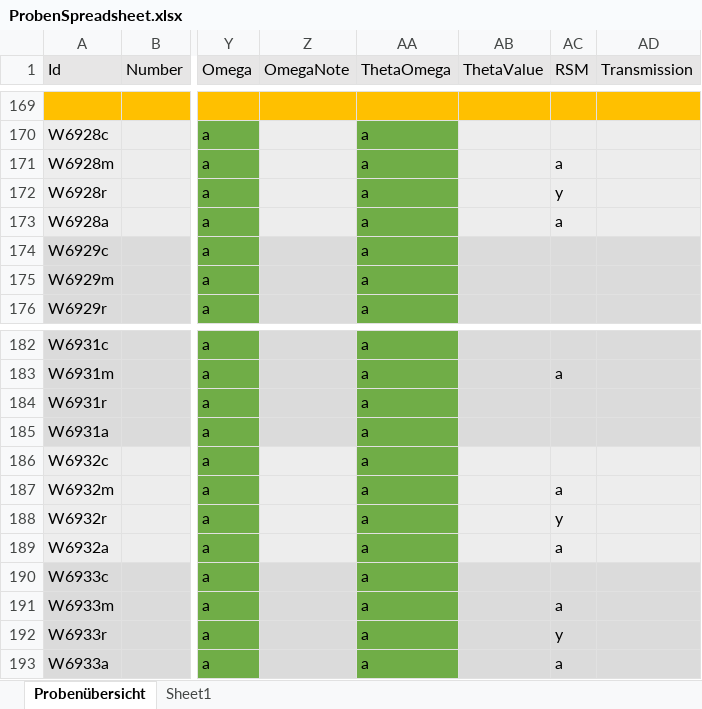
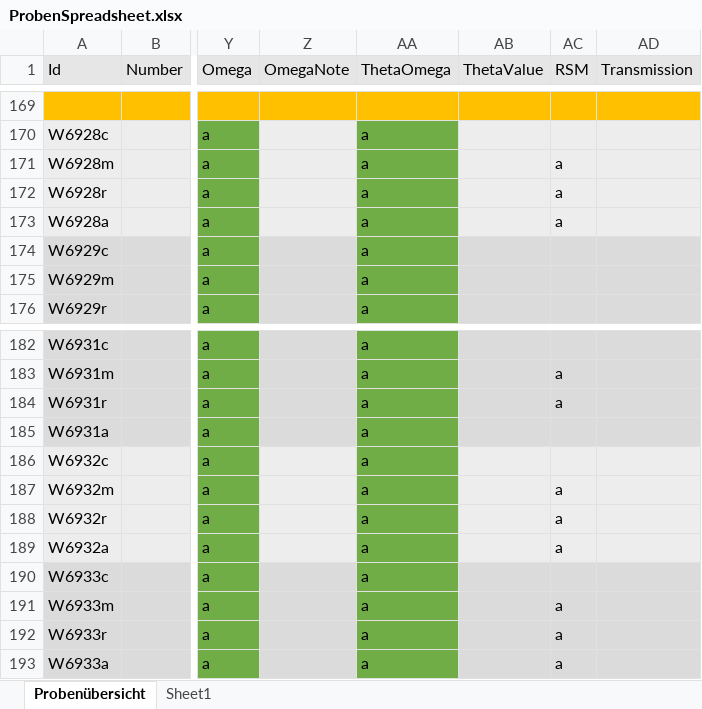
Before and after one commit to acdcjakob/DataAnalysis, an Excel workbook: ProbenSpreadsheet.xlsx, sheet Probenübersicht, drawn as a sheet; only a part is shown, gaps mark what is left out; values as stored, in another font and other column widths than the file's, no borders; the diff names each change by its address in the sheet, - before the commit and + after, or states it on an @@ line.

```diff
--- a/ProbenSpreadsheet.xlsx (sheet Probenübersicht)
+++ b/ProbenSpreadsheet.xlsx (sheet Probenübersicht)
-AC172 (RSM): y
+AC172 (RSM): a
-AC184 (RSM): (empty)
+AC184 (RSM): a
-AC188 (RSM): y
+AC188 (RSM): a
-AC192 (RSM): y
+AC192 (RSM): a
```
Also changed, not shown: 7 other files.
